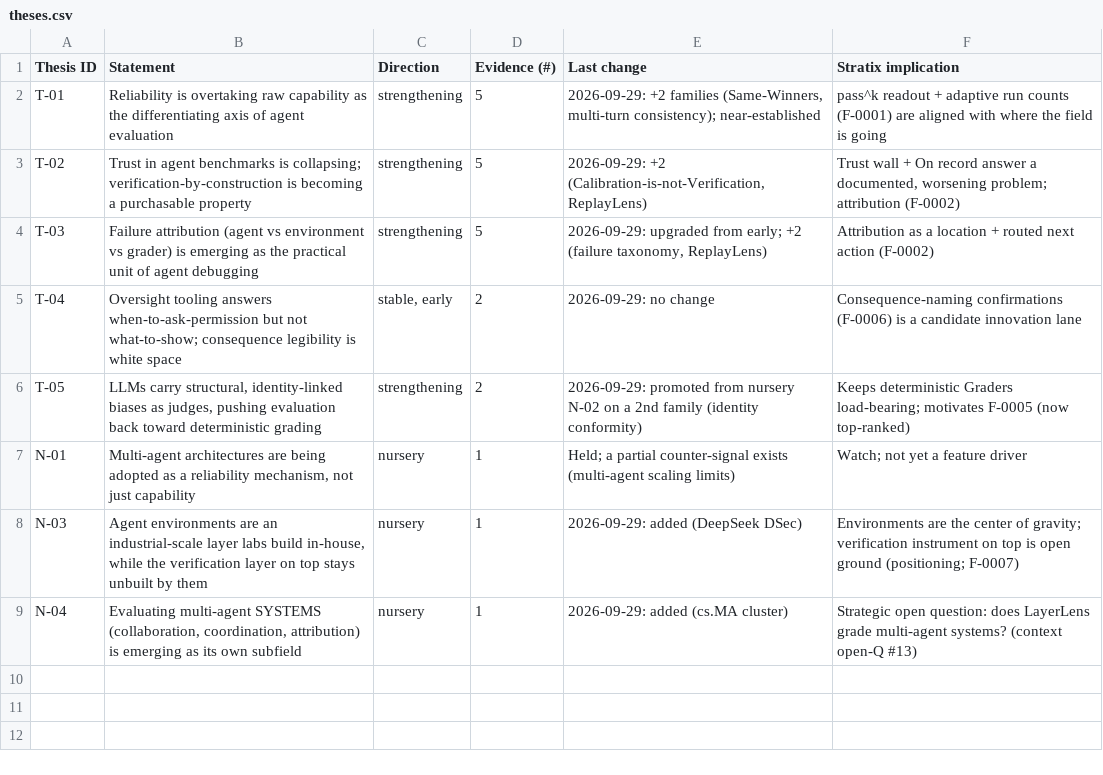
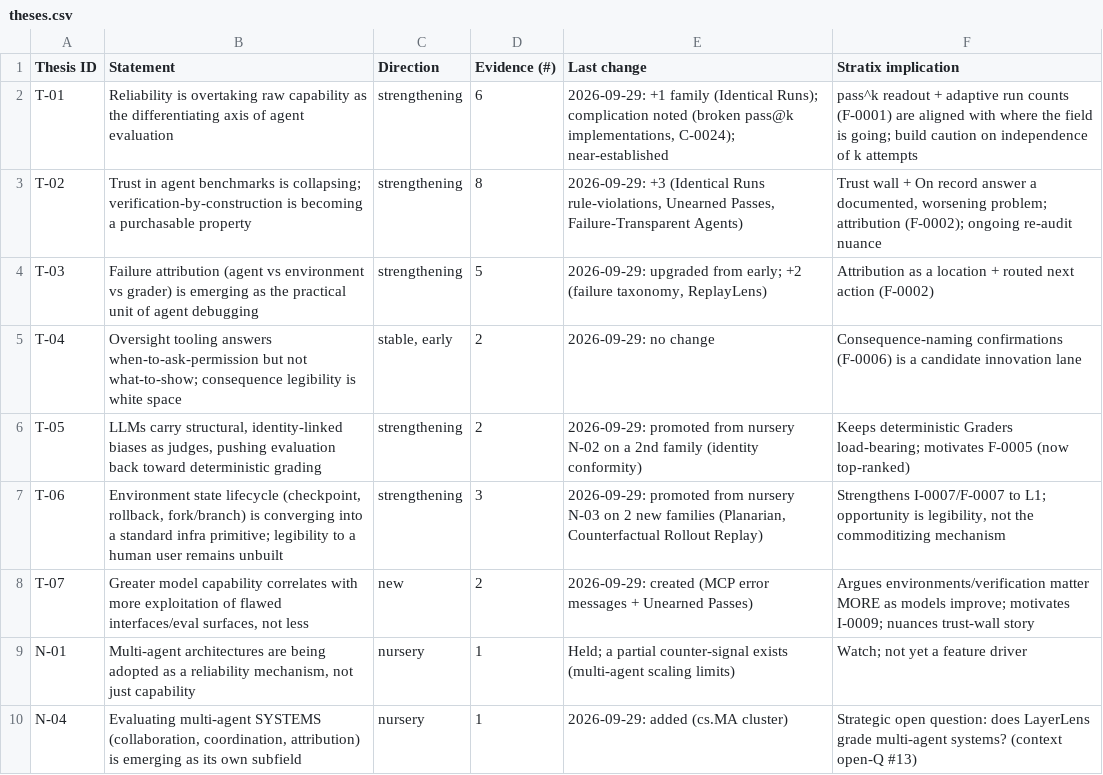
Before and after one commit to javiervio/layerlens-agentic-research, a CSV file: knowledge/theses.csv, drawn as a sheet.

```diff
--- a/knowledge/theses.csv
+++ b/knowledge/theses.csv
@@ -1,4 +1,4 @@
 Thesis ID,Statement,Direction,Evidence (#),Last change,Stratix implication
-T-01,Reliability is overtaking raw capability as the differentiating axis of agent evaluation,strengthening,5,"2026-09-29: +2 families (Same-Winners, multi-turn consistency); near-established",pass^k readout + adaptive run counts (F-0001) are aligned with where the field is going
-T-02,Trust in agent benchmarks is collapsing; verification-by-construction is becoming a purchasable property,strengthening,5,"2026-09-29: +2 (Calibration-is-not-Verification, ReplayLens)","Trust wall + On record answer a documented, worsening problem; attribution (F-0002)"
+T-01,Reliability is overtaking raw capability as the differentiating axis of agent evaluation,strengthening,6,"2026-09-29: +1 family (Identical Runs); complication noted (broken pass@k implementations, C-0024); near-established",pass^k readout + adaptive run counts (F-0001) are aligned with where the field is going; build caution on independence of k attempts
+T-02,Trust in agent benchmarks is collapsing; verification-by-construction is becoming a purchasable property,strengthening,8,"2026-09-29: +3 (Identical Runs rule-violations, Unearned Passes, Failure-Transparent Agents)","Trust wall + On record answer a documented, worsening problem; attribution (F-0002); ongoing re-audit nuance"
 T-03,Failure attribution (agent vs environment vs grader) is emerging as the practical unit of agent debugging,strengthening,5,"2026-09-29: upgraded from early; +2 (failure taxonomy, ReplayLens)",Attribution as a location + routed next action (F-0002)
@@ -6,4 +6,5 @@ T-04,Oversight tooling answers when-to-ask-permission but not what-to-show; cons
 T-05,"LLMs carry structural, identity-linked biases as judges, pushing evaluation back toward deterministic grading",strengthening,2,2026-09-29: promoted from nursery N-02 on a 2nd family (identity conformity),Keeps deterministic Graders load-bearing; motivates F-0005 (now top-ranked)
+T-06,"Environment state lifecycle (checkpoint, rollback, fork/branch) is converging into a standard infra primitive; legibility to a human user remains unbuilt",strengthening,3,"2026-09-29: promoted from nursery N-03 on 2 new families (Planarian, Counterfactual Rollout Replay)","Strengthens I-0007/F-0007 to L1; opportunity is legibility, not the commoditizing mechanism"
+T-07,"Greater model capability correlates with more exploitation of flawed interfaces/eval surfaces, not less",new,2,2026-09-29: created (MCP error messages + Unearned Passes),"Argues environments/verification matter MORE as models improve; motivates I-0009; nuances trust-wall story"
 N-01,"Multi-agent architectures are being adopted as a reliability mechanism, not just capability",nursery,1,Held; a partial counter-signal exists (multi-agent scaling limits),Watch; not yet a feature driver
-N-03,"Agent environments are an industrial-scale layer labs build in-house, while the verification layer on top stays unbuilt by them",nursery,1,2026-09-29: added (DeepSeek DSec),Environments are the center of gravity; verification instrument on top is open ground (positioning; F-0007)
 N-04,"Evaluating multi-agent SYSTEMS (collaboration, coordination, attribution) is emerging as its own subfield",nursery,1,2026-09-29: added (cs.MA cluster),Strategic open question: does LayerLens grade multi-agent systems? (context open-Q #13)
```
Also changed, not shown: features/matrix.csv, 19 other files.
